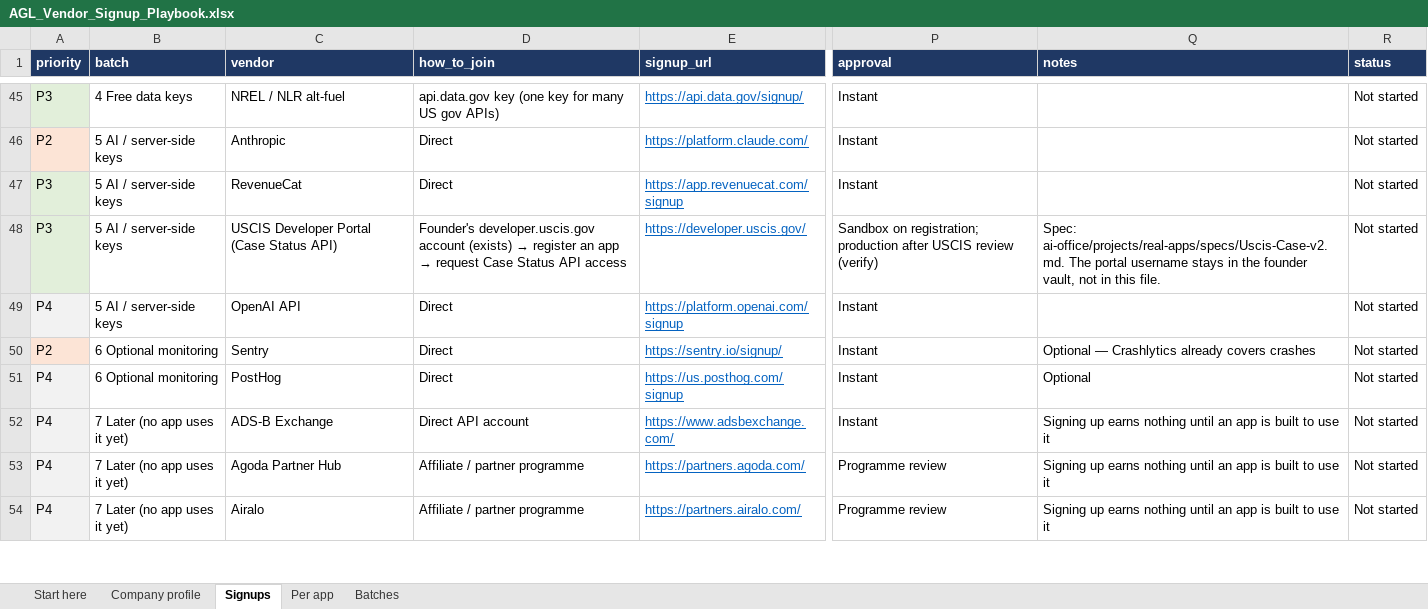
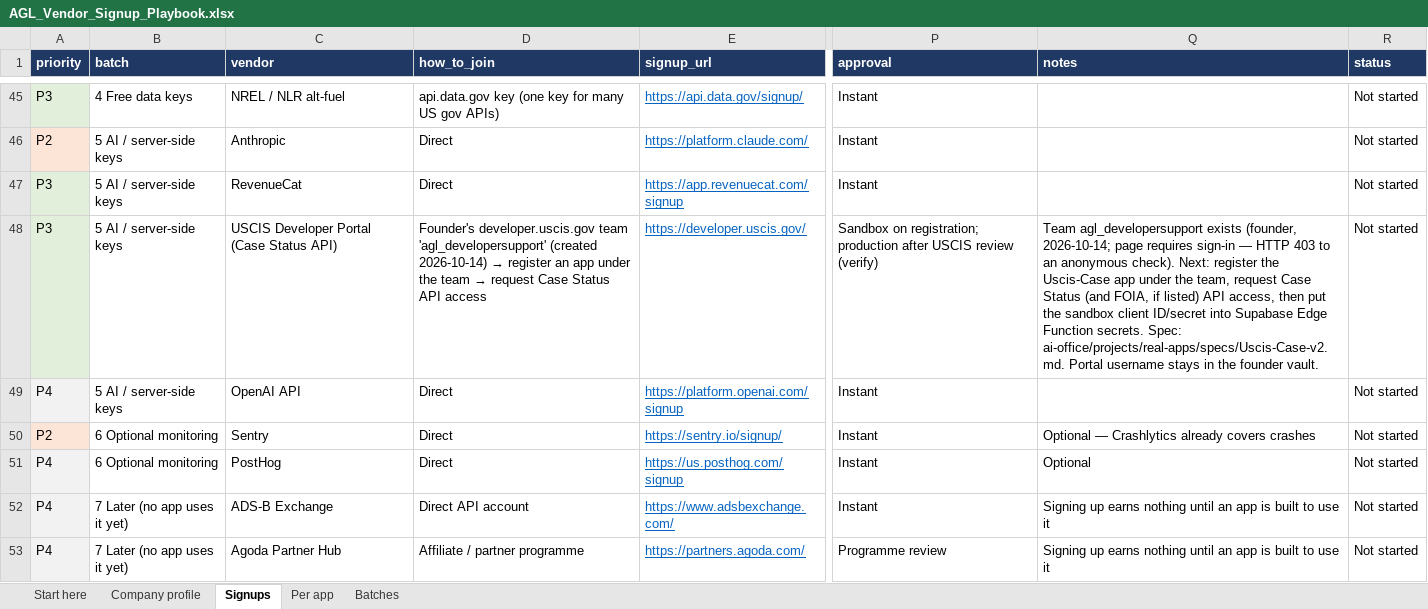
Before and after one commit to AmericanGroupLLC/agl-manifest, an Excel workbook: store/vendors/AGL_Vendor_Signup_Playbook.xlsx, sheet Signups, drawn as a sheet; only a part is shown, gaps mark what is left out; the shorter side is filled out with more unchanged rows; values as stored, in another font and other column widths than the file's, no borders; the diff names each change by its address in the sheet, - before the commit and + after, or states it on an @@ line.

Commit message:
Signup tracker: USCIS developer team agl_developersupport created; next steps recorded

```diff
--- a/store/vendors/AGL_Vendor_Signup_Playbook.xlsx (sheet Signups)
+++ b/store/vendors/AGL_Vendor_Signup_Playbook.xlsx (sheet Signups)
@@ D48 (how_to_join): Founder's developer.uscis.gov account (exists) → register an app → request… → Founder's developer.uscis.gov team 'agl_developersupport' (created 2026-10-14) → register an app under the team → request… @@
-Q48 (notes): Spec: ai-office/projects/real-apps/specs/Uscis-Case-v2.md. The portal username stays in the founder vault, not in this file.
+Q48 (notes): Team agl_developersupport exists (founder, 2026-10-14; page requires sign-in — HTTP 403 to an anonymous check). Next: register the Uscis-Case app under the team, request Case Status (and FOIA, if listed) API access, then put the sandbox client ID/secret into Supabase Edge Function secrets. Spec: ai-office/projects/real-apps/specs/Uscis-Case-v2.md. Portal username stays in the founder vault.
```
Also changed, not shown: 1 other file.
